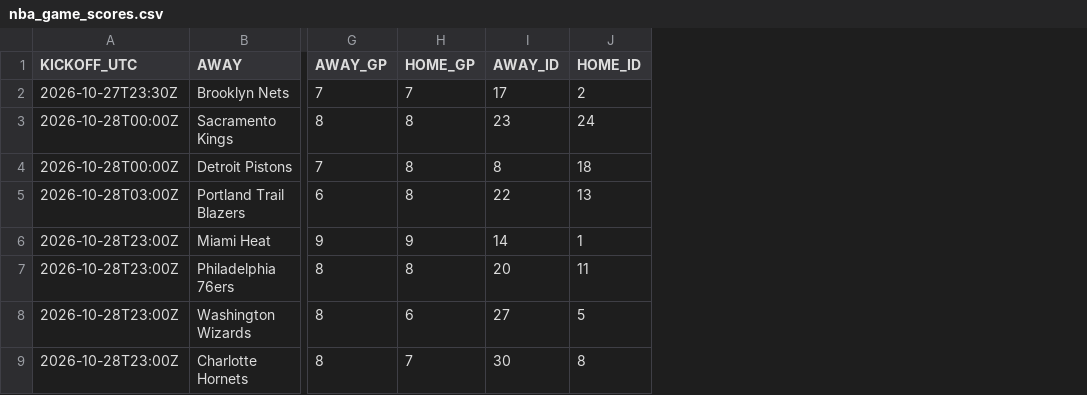
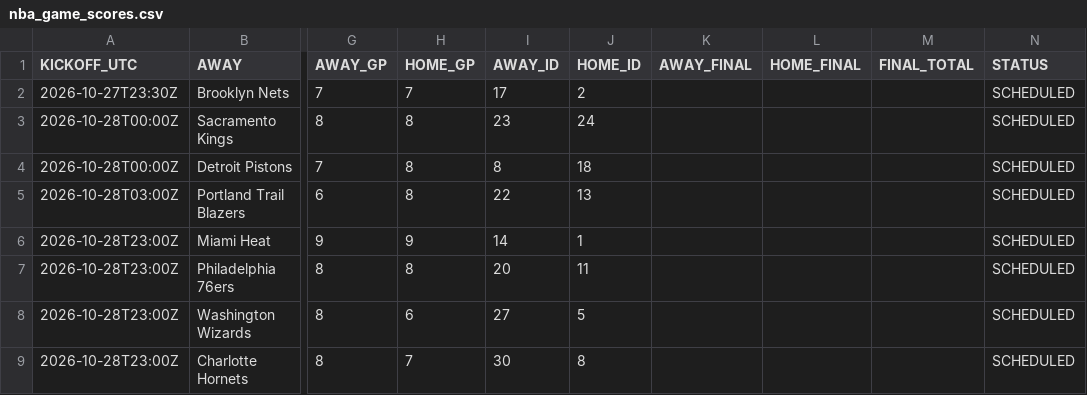
Before and after one commit to OnTilt829/PropPlus, a CSV file: data/nba_game_scores.csv, drawn as a sheet; only a part is shown, gaps mark what is left out; the diff names each change by its address in the sheet, - before the commit and + after, or states it on an @@ line.

```diff
--- a/data/nba_game_scores.csv
+++ b/data/nba_game_scores.csv
+column K (AWAY_FINAL), empty
+column L (HOME_FINAL), empty
+column M (FINAL_TOTAL), empty
+column N (STATUS), rows 2-9: all SCHEDULED
```
Also changed, not shown: data/cfb_projections.csv, data/nfl_game_scores.csv, 1 other file.
